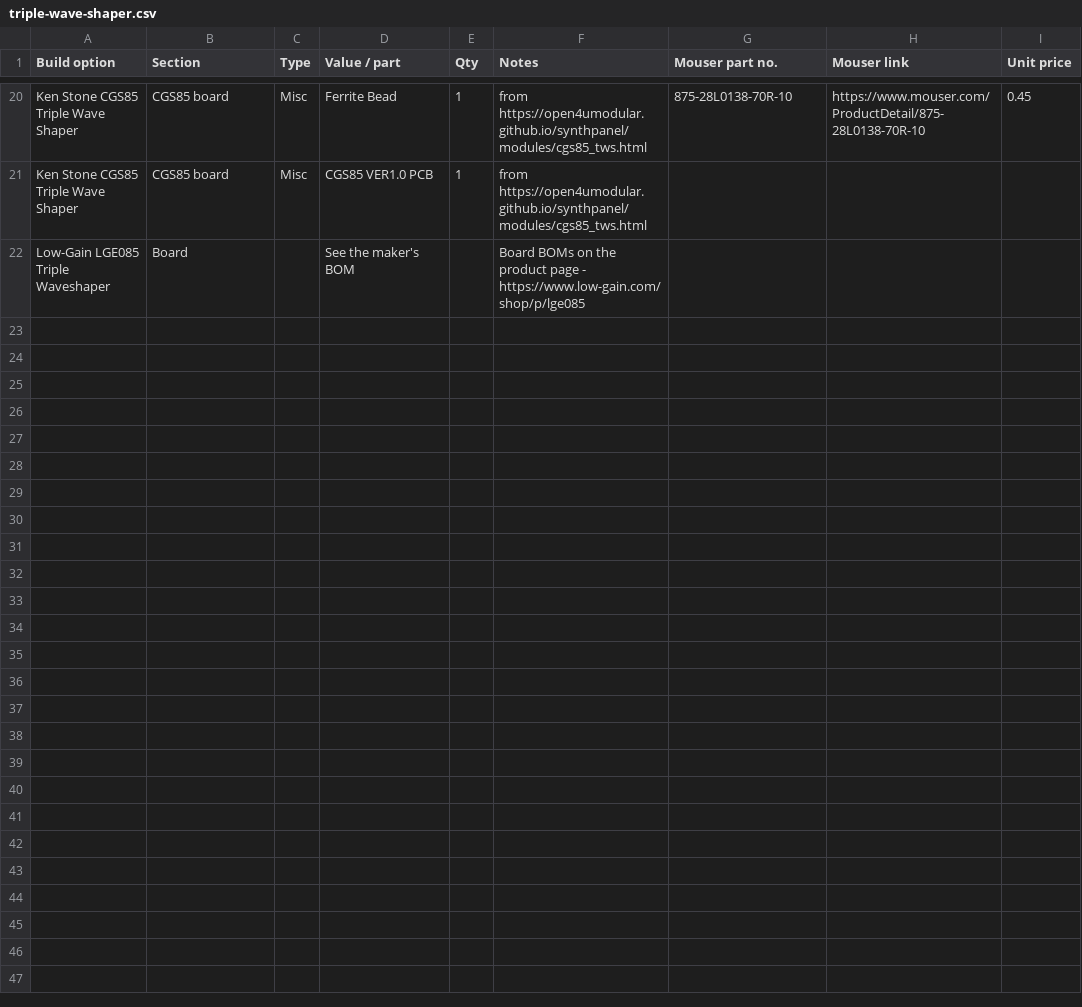
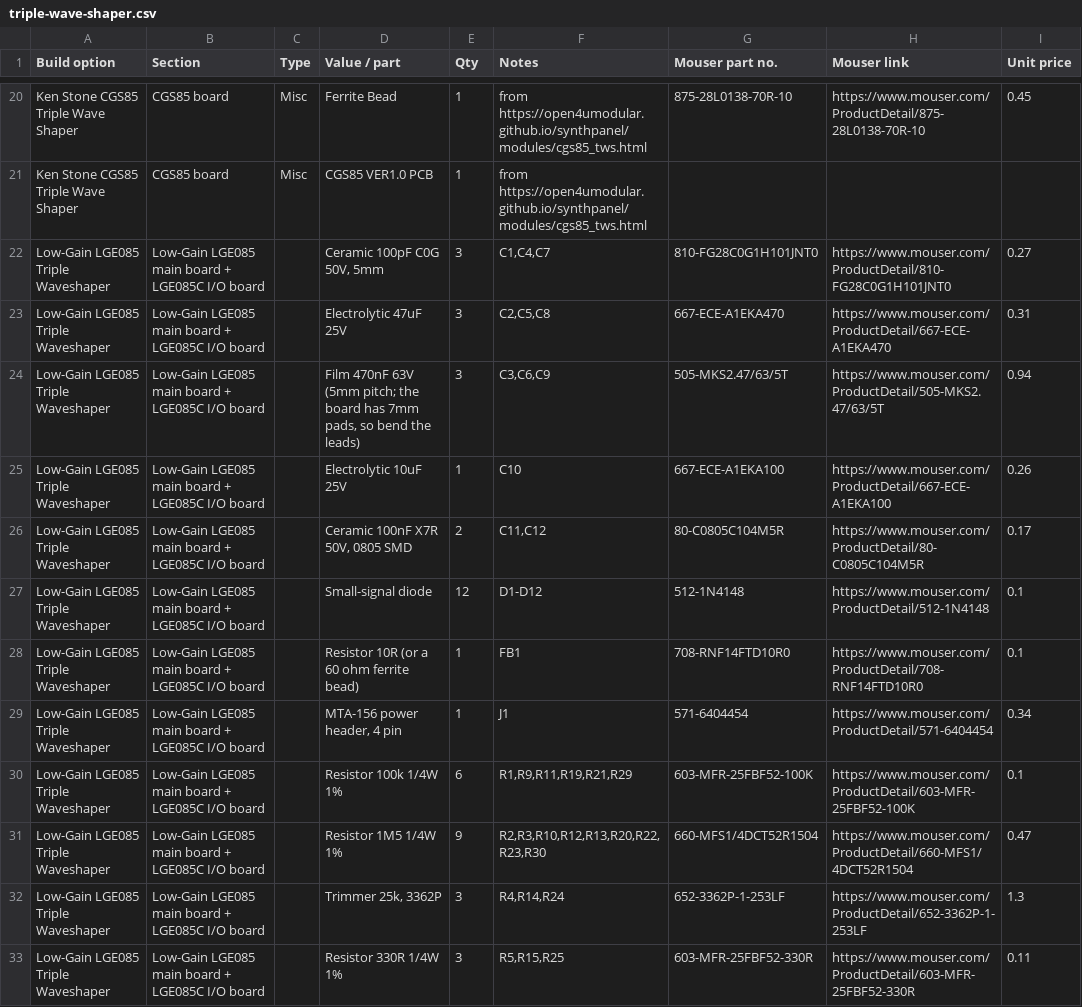
Before and after one commit to computerstaat/Serge-Synthesizer-Panel-art-and-design-files, a CSV file: Modules/BOM/triple-wave-shaper.csv, drawn as a sheet; only a part is shown, gaps mark what is left out; removed rows and columns are numbered as before the commit, all else as after; the diff covers the shown part only; the diff names each change by its address in the sheet, - before the commit and + after, or states it on an @@ line.

```diff
--- a/Modules/BOM/triple-wave-shaper.csv
+++ b/Modules/BOM/triple-wave-shaper.csv
-row 22: Low-Gain LGE085 Triple Waveshaper | Board |  | See the maker's BOM |  | Board BOMs on the product page - https://www.low-gain.com/shop/p/lge085
+row 22: Low-Gain LGE085 Triple Waveshaper | Low-Gain LGE085 main board + LGE085C I/O board |  | Ceramic 100pF C0G 50V, 5mm | 3 | C1,C4,C7 | 810-FG28C0G1H101JNT0 | https://www.mouser.com/ProductDetail/810-FG28C0G1H101JNT0 | 0.27
+row 23: Low-Gain LGE085 Triple Waveshaper | Low-Gain LGE085 main board + LGE085C I/O board |  | Electrolytic 47uF 25V | 3 | C2,C5,C8 | 667-ECE-A1EKA470 | https://www.mouser.com/ProductDetail/667-ECE-A1EKA470 | 0.31
+row 24: Low-Gain LGE085 Triple Waveshaper | Low-Gain LGE085 main board + LGE085C I/O board |  | Film 470nF 63V (5mm pitch; the board has 7mm pads, so bend the leads) | 3 | C3,C6,C9 | 505-MKS2.47/63/5T | https://www.mouser.com/ProductDetail/505-MKS2.47/63/5T | 0.94
+row 25: Low-Gain LGE085 Triple Waveshaper | Low-Gain LGE085 main board + LGE085C I/O board |  | Electrolytic 10uF 25V | 1 | C10 | 667-ECE-A1EKA100 | https://www.mouser.com/ProductDetail/667-ECE-A1EKA100 | 0.26
+row 26: Low-Gain LGE085 Triple Waveshaper | Low-Gain LGE085 main board + LGE085C I/O board |  | Ceramic 100nF X7R 50V, 0805 SMD | 2 | C11,C12 | 80-C0805C104M5R | https://www.mouser.com/ProductDetail/80-C0805C104M5R | 0.17
+row 27: Low-Gain LGE085 Triple Waveshaper | Low-Gain LGE085 main board + LGE085C I/O board |  | Small-signal diode | 12 | D1-D12 | 512-1N4148 | https://www.mouser.com/ProductDetail/512-1N4148 | 0.1
+row 28: Low-Gain LGE085 Triple Waveshaper | Low-Gain LGE085 main board + LGE085C I/O board |  | Resistor 10R (or a 60 ohm ferrite bead) | 1 | FB1 | 708-RNF14FTD10R0 | https://www.mouser.com/ProductDetail/708-RNF14FTD10R0 | 0.1
+row 29: Low-Gain LGE085 Triple Waveshaper | Low-Gain LGE085 main board + LGE085C I/O board |  | MTA-156 power header, 4 pin | 1 | J1 | 571-6404454 | https://www.mouser.com/ProductDetail/571-6404454 | 0.34
+row 30: Low-Gain LGE085 Triple Waveshaper | Low-Gain LGE085 main board + LGE085C I/O board |  | Resistor 100k 1/4W 1% | 6 | R1,R9,R11,R19,R21,R29 | 603-MFR-25FBF52-100K | https://www.mouser.com/ProductDetail/603-MFR-25FBF52-100K | 0.1
+row 31: Low-Gain LGE085 Triple Waveshaper | Low-Gain LGE085 main board + LGE085C I/O board |  | Resistor 1M5 1/4W 1% | 9 | R2,R3,R10,R12,R13,R20,R22,R23,R30 | 660-MFS1/4DCT52R1504 | https://www.mouser.com/ProductDetail/660-MFS1/4DCT52R1504 | 0.47
+row 32: Low-Gain LGE085 Triple Waveshaper | Low-Gain LGE085 main board + LGE085C I/O board |  | Trimmer 25k, 3362P | 3 | R4,R14,R24 | 652-3362P-1-253LF | https://www.mouser.com/ProductDetail/652-3362P-1-253LF | 1.3
+row 33: Low-Gain LGE085 Triple Waveshaper | Low-Gain LGE085 main board + LGE085C I/O board |  | Resistor 330R 1/4W 1% | 3 | R5,R15,R25 | 603-MFR-25FBF52-330R | https://www.mouser.com/ProductDetail/603-MFR-25FBF52-330R | 0.11
```
Also changed, not shown: 13 added rows elsewhere in this file, Modules/BOM/universal-audio-processor.csv, 34 other files.
